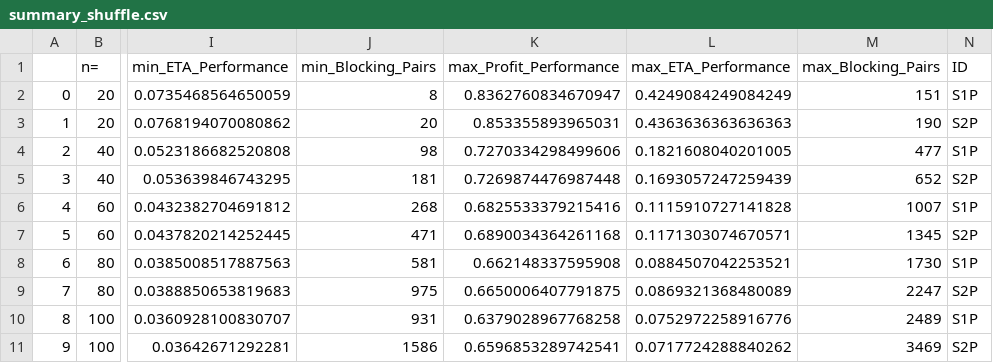
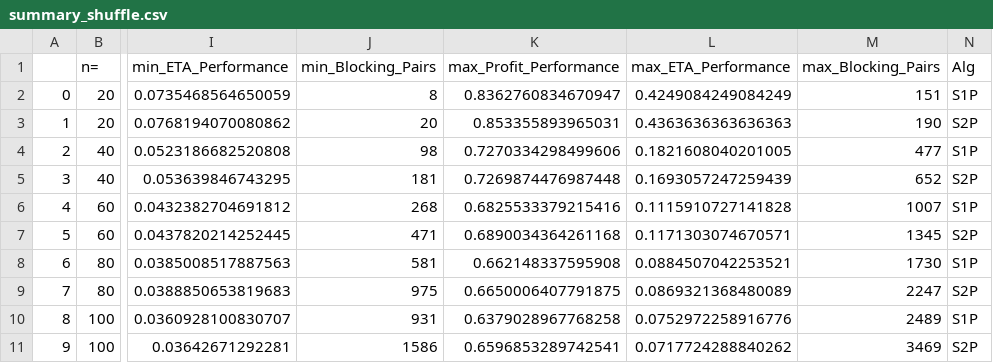
Before and after one commit to tlabarta/gale-shapley-multilayer, a CSV file: results/summary_shuffle.csv, drawn as a sheet; only a part is shown, gaps mark what is left out; the diff names each change by its address in the sheet, - before the commit and + after, or states it on an @@ line.

```diff
--- a/results/summary_shuffle.csv
+++ b/results/summary_shuffle.csv
-N1: ID
+N1: Alg
```
Also changed, not shown: results/summary_fix.csv, results/summary_fix_utility.csv, 20 other files.
